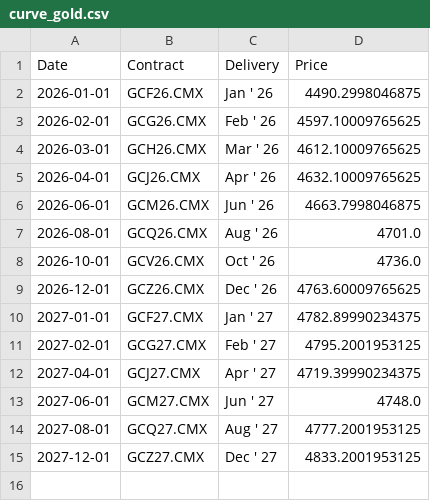
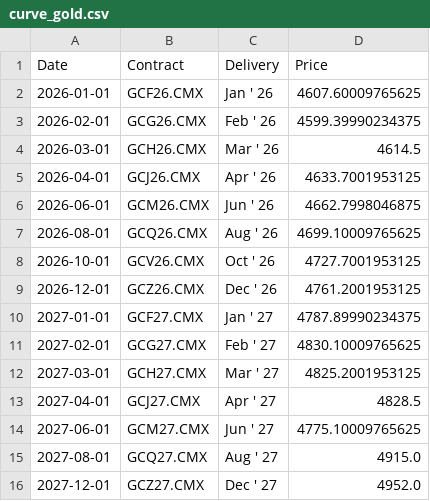
Before and after one commit to dalmeidauriay-ai/cross_market_dashboard, a CSV file: data/processed/futures_curves/curve_gold.csv, drawn as a sheet.

```diff
--- a/data/processed/futures_curves/curve_gold.csv
+++ b/data/processed/futures_curves/curve_gold.csv
@@ -1,15 +1,16 @@
 Date,Contract,Delivery,Price
-2026-01-01,GCF26.CMX,Jan ' 26,4490.2998046875
-2026-02-01,GCG26.CMX,Feb ' 26,4597.10009765625
-2026-03-01,GCH26.CMX,Mar ' 26,4612.10009765625
-2026-04-01,GCJ26.CMX,Apr ' 26,4632.10009765625
-2026-06-01,GCM26.CMX,Jun ' 26,4663.7998046875
-2026-08-01,GCQ26.CMX,Aug ' 26,4701.0
-2026-10-01,GCV26.CMX,Oct ' 26,4736.0
-2026-12-01,GCZ26.CMX,Dec ' 26,4763.60009765625
-2027-01-01,GCF27.CMX,Jan ' 27,4782.89990234375
-2027-02-01,GCG27.CMX,Feb ' 27,4795.2001953125
-2027-04-01,GCJ27.CMX,Apr ' 27,4719.39990234375
-2027-06-01,GCM27.CMX,Jun ' 27,4748.0
-2027-08-01,GCQ27.CMX,Aug ' 27,4777.2001953125
-2027-12-01,GCZ27.CMX,Dec ' 27,4833.2001953125
+2026-01-01,GCF26.CMX,Jan ' 26,4607.60009765625
+2026-02-01,GCG26.CMX,Feb ' 26,4599.39990234375
+2026-03-01,GCH26.CMX,Mar ' 26,4614.5
+2026-04-01,GCJ26.CMX,Apr ' 26,4633.7001953125
+2026-06-01,GCM26.CMX,Jun ' 26,4662.7998046875
+2026-08-01,GCQ26.CMX,Aug ' 26,4699.10009765625
+2026-10-01,GCV26.CMX,Oct ' 26,4727.7001953125
+2026-12-01,GCZ26.CMX,Dec ' 26,4761.2001953125
+2027-01-01,GCF27.CMX,Jan ' 27,4787.89990234375
+2027-02-01,GCG27.CMX,Feb ' 27,4830.10009765625
+2027-03-01,GCH27.CMX,Mar ' 27,4825.2001953125
+2027-04-01,GCJ27.CMX,Apr ' 27,4828.5
+2027-06-01,GCM27.CMX,Jun ' 27,4775.10009765625
+2027-08-01,GCQ27.CMX,Aug ' 27,4915.0
+2027-12-01,GCZ27.CMX,Dec ' 27,4952.0
```
Also changed, not shown: data/processed/hist_agriculture.csv, data/processed/hist_metals.csv, 24 other files.
